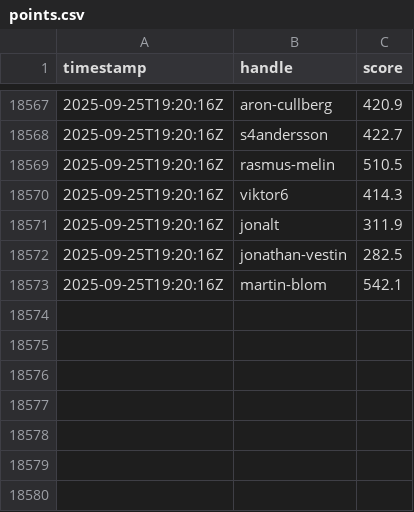
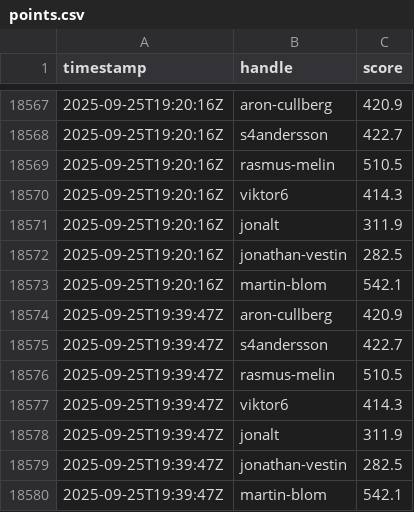
Before and after one commit to aroncullberg/kattis-data, a CSV file: points.csv, drawn as a sheet; only a part is shown, gaps mark what is left out.

```diff
--- a/points.csv
+++ b/points.csv
@@ -18573 +18573,8 @@ timestamp,handle,score
 2025-09-25T19:20:16Z,martin-blom,542.1
+2025-09-25T19:39:47Z,aron-cullberg,420.9
+2025-09-25T19:39:47Z,s4andersson,422.7
+2025-09-25T19:39:47Z,rasmus-melin,510.5
+2025-09-25T19:39:47Z,viktor6,414.3
+2025-09-25T19:39:47Z,jonalt,311.9
+2025-09-25T19:39:47Z,jonathan-vestin,282.5
+2025-09-25T19:39:47Z,martin-blom,542.1
```
